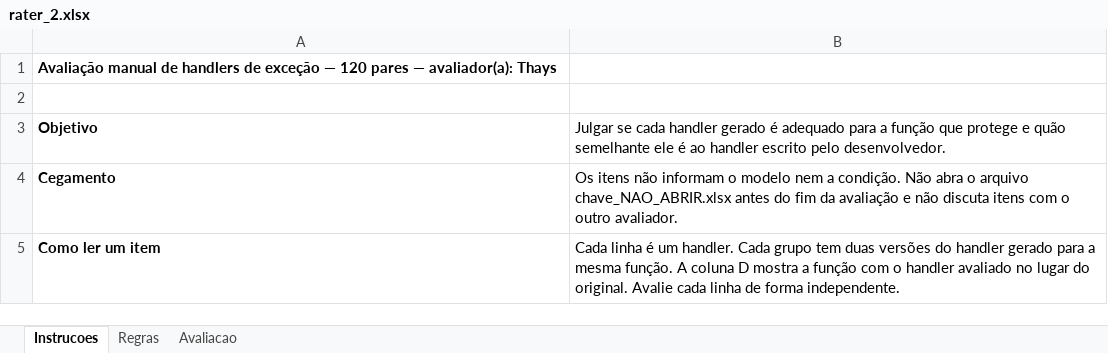
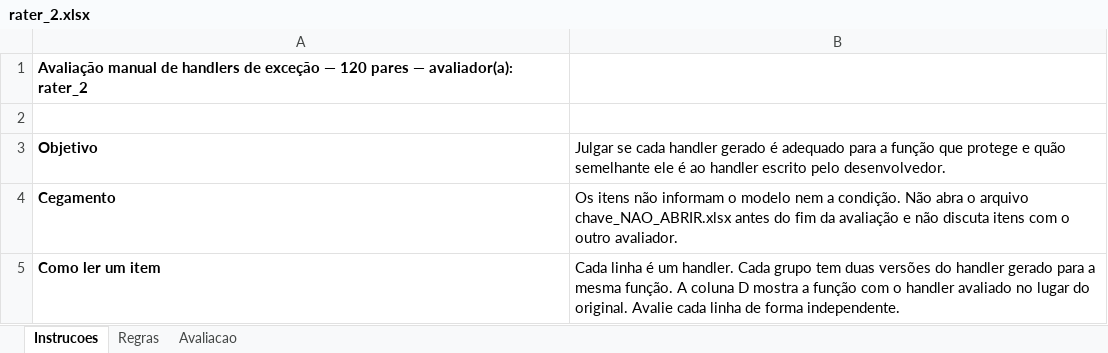
Before and after one commit to Ericlecio/llm-exception-handling, an Excel workbook: llm/output/manual_evaluation/main/results/rater_2.xlsx, sheet Instrucoes, drawn as a sheet; only a part is shown; values as stored, in another font and other column widths than the file's, no borders; the diff names each change by its address in the sheet, - before the commit and + after, or states it on an @@ line.

```diff
--- a/llm/output/manual_evaluation/main/results/rater_2.xlsx (sheet Instrucoes)
+++ b/llm/output/manual_evaluation/main/results/rater_2.xlsx (sheet Instrucoes)
-A1: …— avaliador(a): Thays
+A1: …— avaliador(a): rater_2
```
Also changed, not shown: sheet Regras, llm/output/manual_evaluation/main/results/consensus.xlsx, llm/output/manual_evaluation/main/results/rater_1.xlsx, 19 other files.
